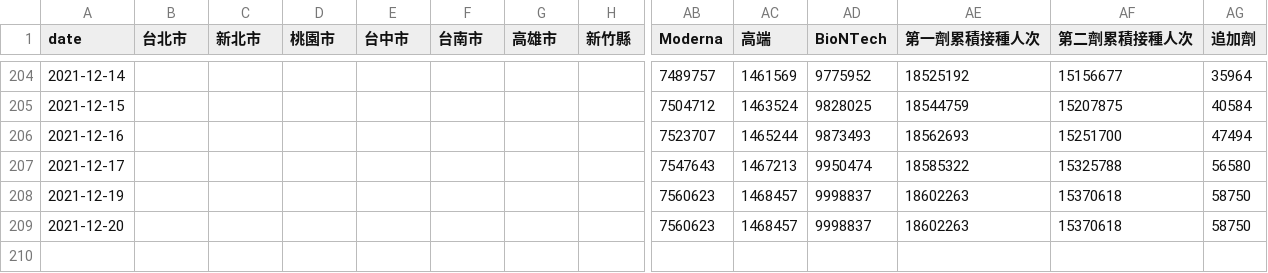
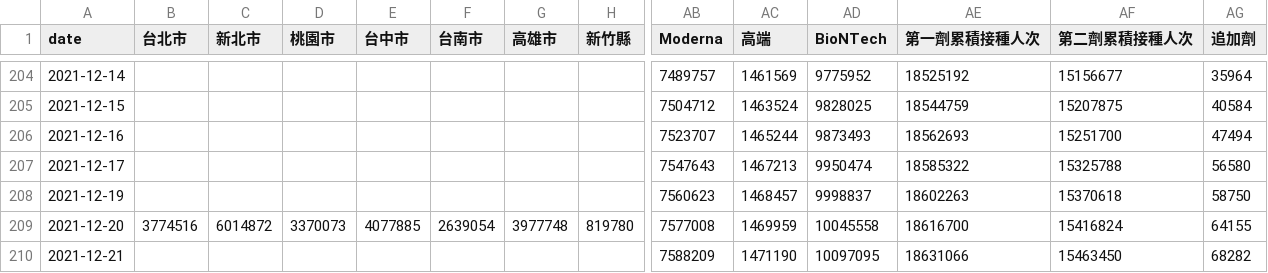
Before and after one commit to cwgrouptw/data, a CSV file: covid-19/taiwan-vaccinations.csv, drawn as a sheet; only a part is shown, gaps mark what is left out; rows hold the shown columns only; the diff covers the shown part only; the diff names each change by its address in the sheet, - before the commit and + after, or states it on an @@ line.

Commit message:
Flat: latest data (2021-12-22T12:28:38.272Z) {   "date": "2021-12-22T12:28:38.272Z",   "files": [     {       "name": "covid-19/taiwan-vaccinations.csv",       "deltaBytes": 243,       "source": "https://web.cw.com.tw/covid-live-updates-2021/data/taiwan-vaccinations.csv"     }   ] }

```diff
--- a/covid-19/taiwan-vaccinations.csv
+++ b/covid-19/taiwan-vaccinations.csv
-B209 (台北市): (empty)
+B209 (台北市): 3774516
-C209 (新北市): (empty)
+C209 (新北市): 6014872
-D209 (桃園市): (empty)
+D209 (桃園市): 3370073
-E209 (台中市): (empty)
+E209 (台中市): 4077885
-F209 (台南市): (empty)
+F209 (台南市): 2639054
-G209 (高雄市): (empty)
+G209 (高雄市): 3977748
-H209 (新竹縣): (empty)
+H209 (新竹縣): 819780
-AB209 (Moderna): 7560623
+AB209 (Moderna): 7577008
-AC209 (高端): 1468457
+AC209 (高端): 1469959
-AD209 (BioNTech): 9998837
+AD209 (BioNTech): 10045558
-AE209 (第一劑累積接種人次): 18602263
+AE209 (第一劑累積接種人次): 18616700
-AF209 (第二劑累積接種人次): 15370618
+AF209 (第二劑累積接種人次): 15416824
-AG209 (追加劑): 58750
+AG209 (追加劑): 64155
+row 210: 2021-12-21 |  |  |  |  |  |  |  | 7588209 | 1471190 | 10097095 | 18631066 | 15463450 | 68282
```
Also changed, not shown: 15 edited cells elsewhere in this file.
